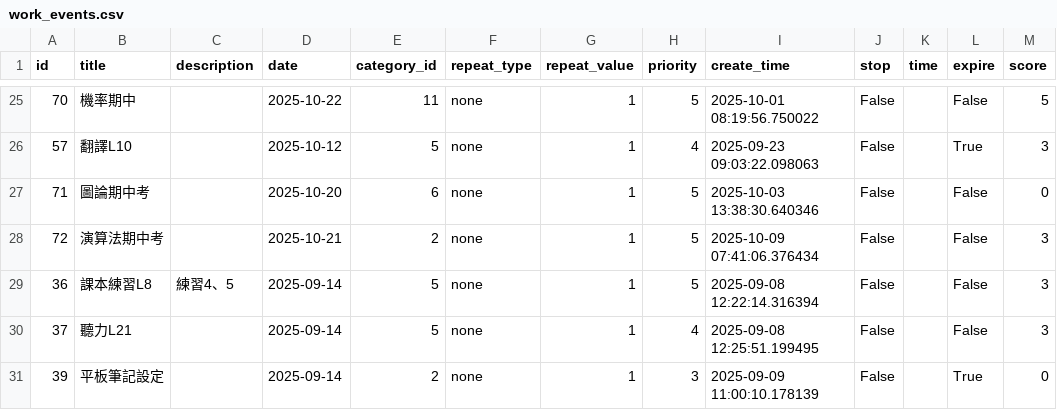
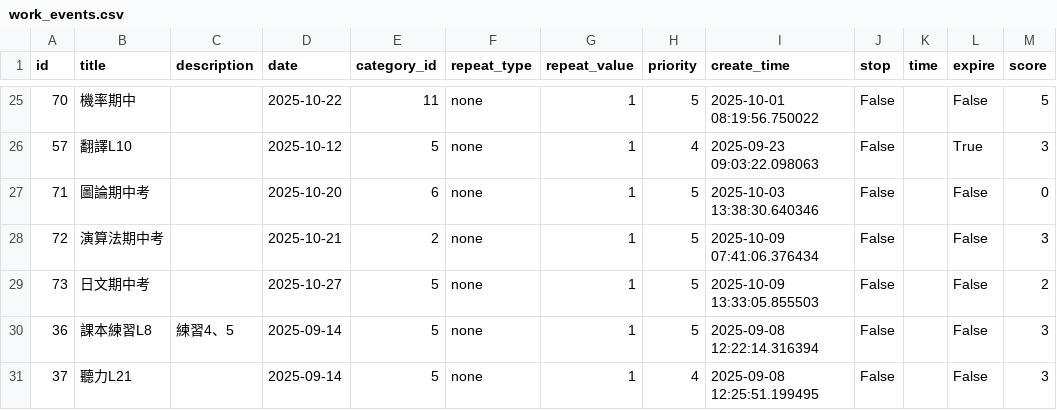
Before and after one commit to ray-0411/finance-web, a CSV file: db_backup/work_events.csv, drawn as a sheet; only a part is shown, gaps mark what is left out; the shorter side is filled out with more unchanged rows; the diff names each change by its address in the sheet, - before the commit and + after, or states it on an @@ line.

Commit message:
Auto backup on 2025/10/10 18:00:20

```diff
--- a/db_backup/work_events.csv
+++ b/db_backup/work_events.csv
+row 29: 73 | 日文期中考 |  | 2025-10-27 | 5 | none | 1 | 5 | 2025-10-09 13:33:05.855503 | False |  | False | 2
```
Also changed, not shown: db_backup/drink_main.csv, db_backup/work_main.csv.
